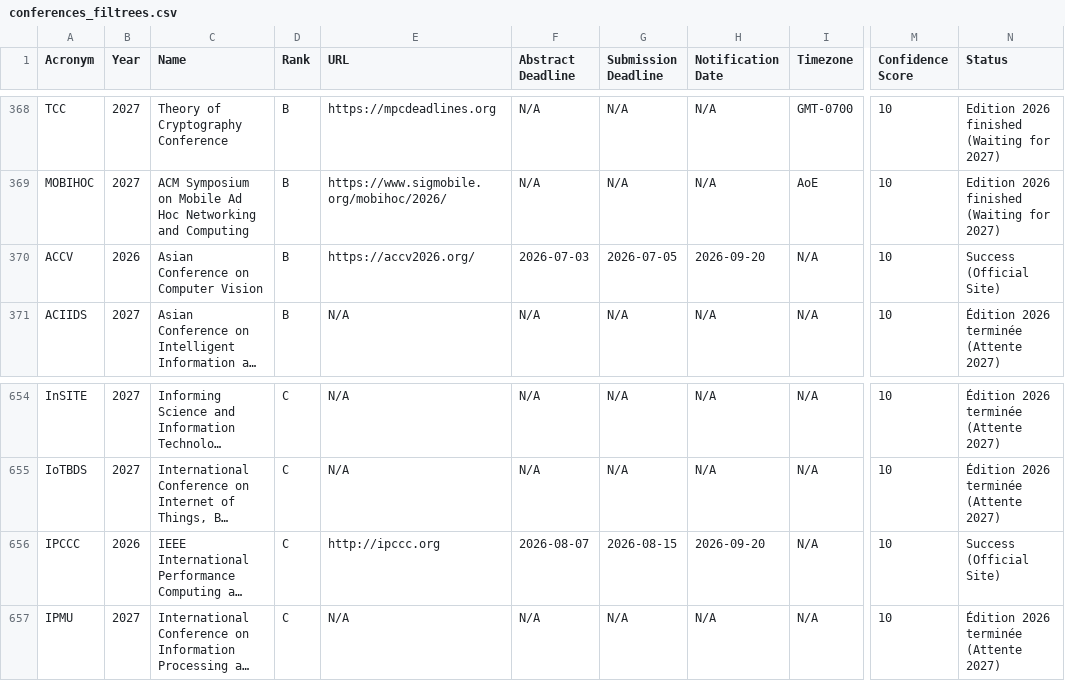
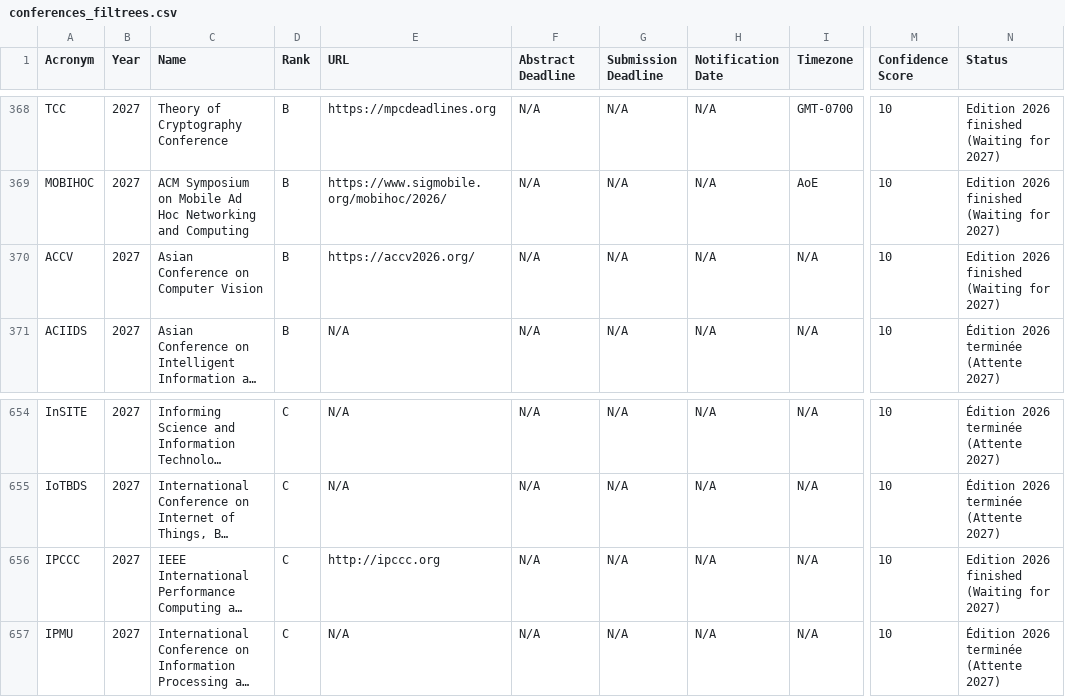
Before and after one commit to JohanPy/ICORESearch, a CSV file: conferences_filtrees.csv, drawn as a sheet; only a part is shown, gaps mark what is left out; long unchanged cells end in …; the diff names each change by its address in the sheet, - before the commit and + after, or states it on an @@ line.

```diff
--- a/conferences_filtrees.csv
+++ b/conferences_filtrees.csv
-B370 (Year): 2026
+B370 (Year): 2027
-F370 (Abstract Deadline): 2026-07-03
+F370 (Abstract Deadline): N/A
-G370 (Submission Deadline): 2026-07-05
+G370 (Submission Deadline): N/A
-H370 (Notification Date): 2026-09-20
+H370 (Notification Date): N/A
-N370 (Status): Success (Official Site)
+N370 (Status): Edition 2026 finished (Waiting for 2027)
-B656 (Year): 2026
+B656 (Year): 2027
-F656 (Abstract Deadline): 2026-08-07
+F656 (Abstract Deadline): N/A
-G656 (Submission Deadline): 2026-08-15
+G656 (Submission Deadline): N/A
-H656 (Notification Date): 2026-09-20
+H656 (Notification Date): N/A
-N656 (Status): Success (Official Site)
+N656 (Status): Edition 2026 finished (Waiting for 2027)
```
Also changed, not shown: 1 other file.
